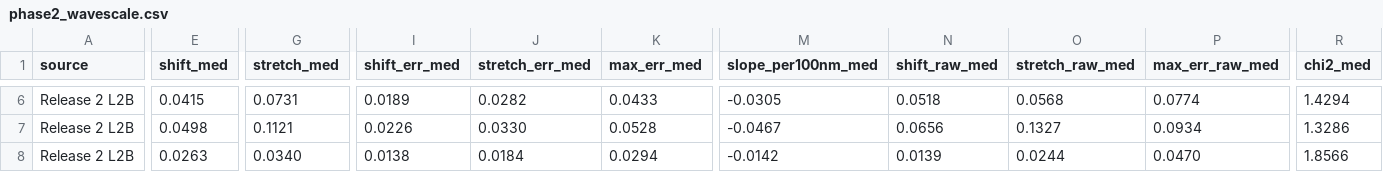
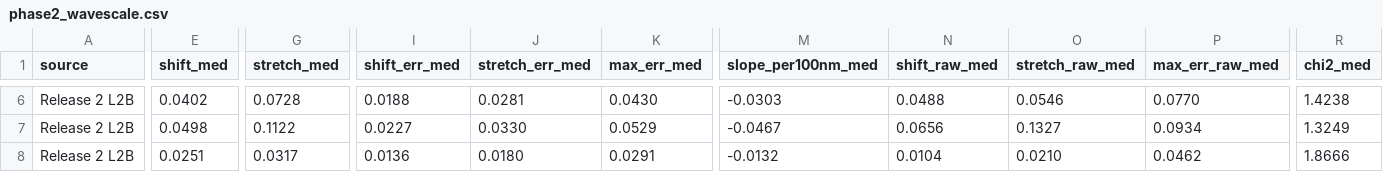
Before and after one commit to ocean-colour/hypernet, a CSV file: hypernet/wiggles/phase2_wavescale.csv, drawn as a sheet; only a part is shown, gaps mark what is left out; the diff covers the shown part only; the diff names each change by its address in the sheet, - before the commit and + after, or states it on an @@ line.

```diff
--- a/hypernet/wiggles/phase2_wavescale.csv
+++ b/hypernet/wiggles/phase2_wavescale.csv
-E6 (shift_med): 0.0415
+E6 (shift_med): 0.0402
-G6 (stretch_med): 0.0731
+G6 (stretch_med): 0.0728
-I6 (shift_err_med): 0.0189
+I6 (shift_err_med): 0.0188
-J6 (stretch_err_med): 0.0282
+J6 (stretch_err_med): 0.0281
-K6 (max_err_med): 0.0433
+K6 (max_err_med): 0.0430
-M6 (slope_per100nm_med): -0.0305
+M6 (slope_per100nm_med): -0.0303
-N6 (shift_raw_med): 0.0518
+N6 (shift_raw_med): 0.0488
-O6 (stretch_raw_med): 0.0568
+O6 (stretch_raw_med): 0.0546
-P6 (max_err_raw_med): 0.0774
+P6 (max_err_raw_med): 0.0770
-R6 (chi2_med): 1.4294
+R6 (chi2_med): 1.4238
-G7 (stretch_med): 0.1121
+G7 (stretch_med): 0.1122
-I7 (shift_err_med): 0.0226
+I7 (shift_err_med): 0.0227
-K7 (max_err_med): 0.0528
+K7 (max_err_med): 0.0529
-R7 (chi2_med): 1.3286
+R7 (chi2_med): 1.3249
-E8 (shift_med): 0.0263
+E8 (shift_med): 0.0251
-G8 (stretch_med): 0.0340
+G8 (stretch_med): 0.0317
-I8 (shift_err_med): 0.0138
+I8 (shift_err_med): 0.0136
-J8 (stretch_err_med): 0.0184
+J8 (stretch_err_med): 0.0180
-K8 (max_err_med): 0.0294
+K8 (max_err_med): 0.0291
-M8 (slope_per100nm_med): -0.0142
+M8 (slope_per100nm_med): -0.0132
-N8 (shift_raw_med): 0.0139
+N8 (shift_raw_med): 0.0104
-O8 (stretch_raw_med): 0.0244
+O8 (stretch_raw_med): 0.0210
-P8 (max_err_raw_med): 0.0470
+P8 (max_err_raw_med): 0.0462
-R8 (chi2_med): 1.8566
+R8 (chi2_med): 1.8666
```
Also changed, not shown: 90 edited cells elsewhere in this file, hypernet/data/srf_table.csv, hypernet/wiggles/phase0c_stability.csv, 49 other files.
